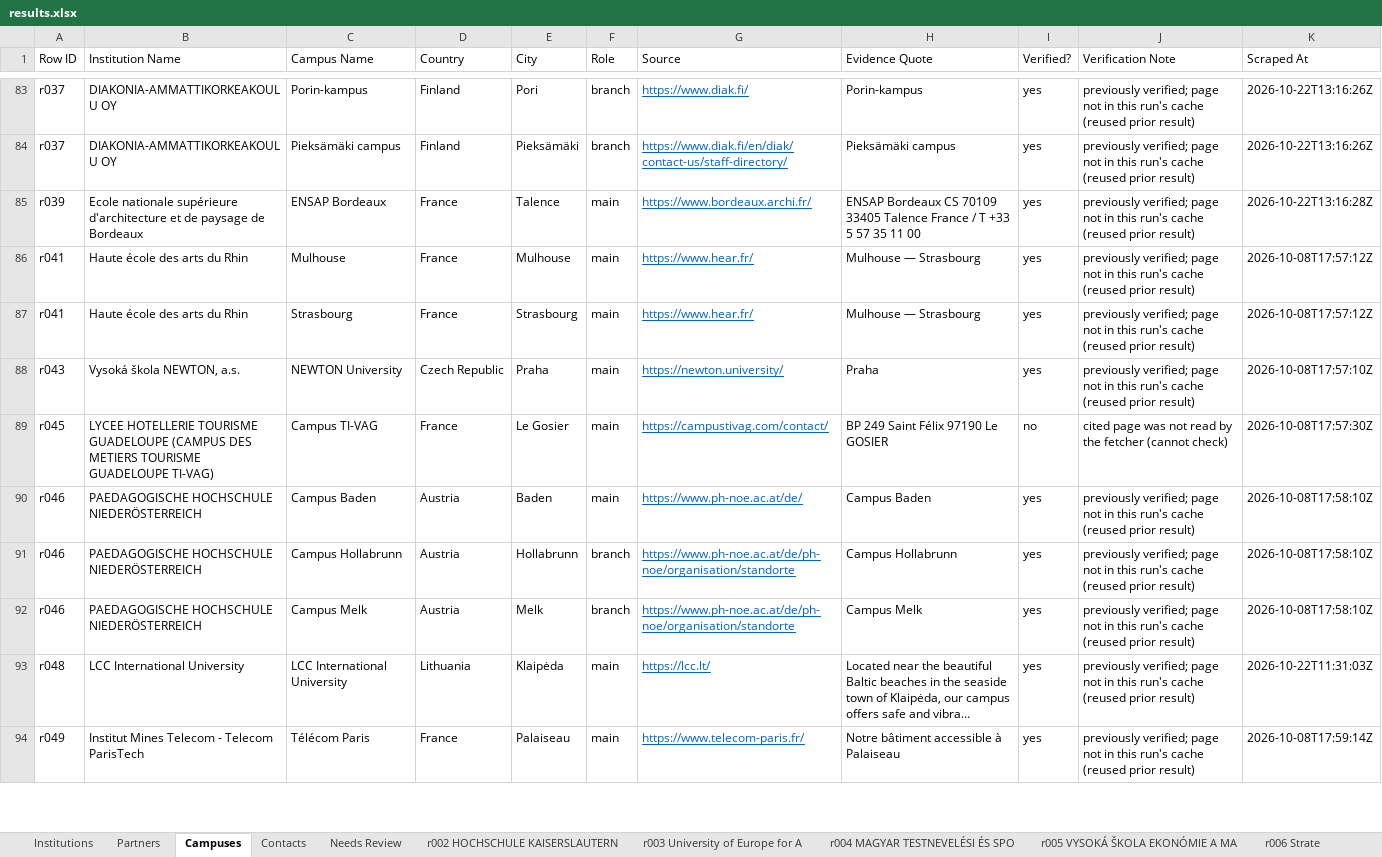
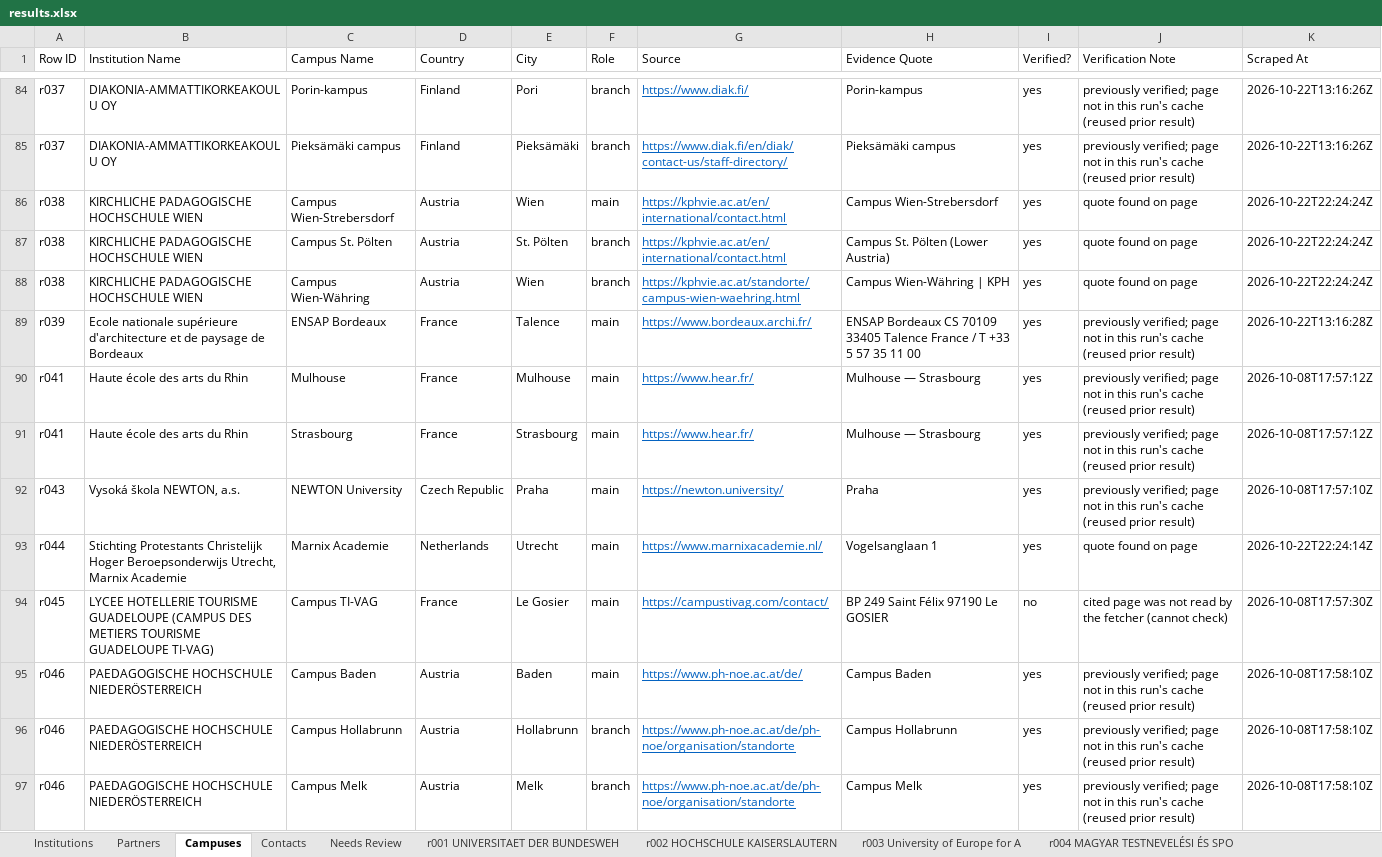
Before and after one commit to mhuzaifawebdev/paragon-automations, an Excel workbook: data_hei/batch-20261008-1043/results.xlsx, sheet Campuses, drawn as a sheet; only a part is shown, gaps mark what is left out; the shorter side is filled out with more unchanged rows; long unchanged cells end in …; values as stored, in another font and other column widths than the file's, no borders; the diff covers the shown part only; the diff names each change by its address in the sheet, - before the commit and + after, or states it on an @@ line.

```diff
--- a/data_hei/batch-20261008-1043/results.xlsx (sheet Campuses)
+++ b/data_hei/batch-20261008-1043/results.xlsx (sheet Campuses)
+sheet tab: r001 UNIVERSITAET DER BUNDESWEH
+row 86: r038 | KIRCHLICHE PADAGOGISCHE HOCHSCHULE WIEN | Campus Wien-Strebersdorf | Austria | Wien | main | https://kphvie.ac.at/en/international/contact.html | Campus Wien-Strebersdorf | yes | quote found on page | 2026-10-22T22:24:24Z
+row 87: r038 | KIRCHLICHE PADAGOGISCHE HOCHSCHULE WIEN | Campus St. Pölten | Austria | St. Pölten | branch | https://kphvie.ac.at/en/international/contact.html | Campus St. Pölten (Lower Austria) | yes | quote found on page | 2026-10-22T22:24:24Z
+row 88: r038 | KIRCHLICHE PADAGOGISCHE HOCHSCHULE WIEN | Campus Wien-Währing | Austria | Wien | branch | https://kphvie.ac.at/standorte/campus-wien-waehring.html | Campus Wien-Währing | KPH | yes | quote found on page | 2026-10-22T22:24:24Z
+row 93: r044 | Stichting Protestants Christelijk Hoger Beroepsonderwijs Utrecht, Marnix Academie | Marnix Academie | Netherlands | Utrecht | main | https://www.marnixacademie.nl/ | Vogelsanglaan 1 | yes | quote found on page | 2026-10-22T22:24:14Z
```
Also changed, not shown: 5 added rows and 8 edited cells elsewhere in this sheet, sheet Partners, sheet Institutions, sheet Contacts, other sheet tabs, 5 other files.
